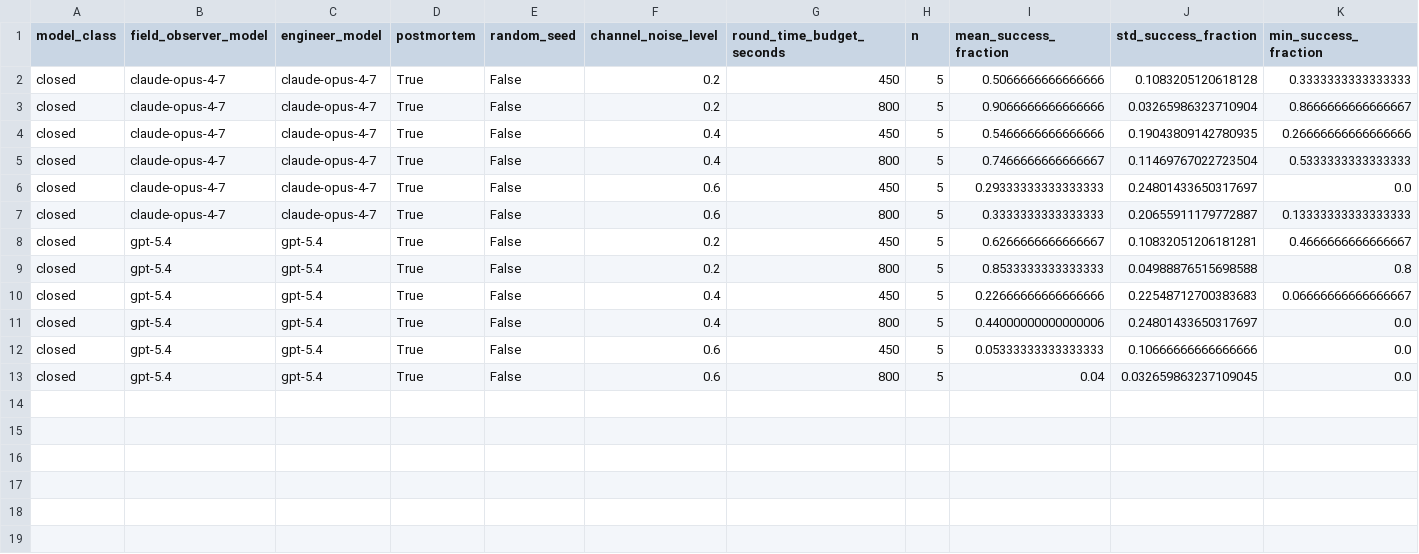
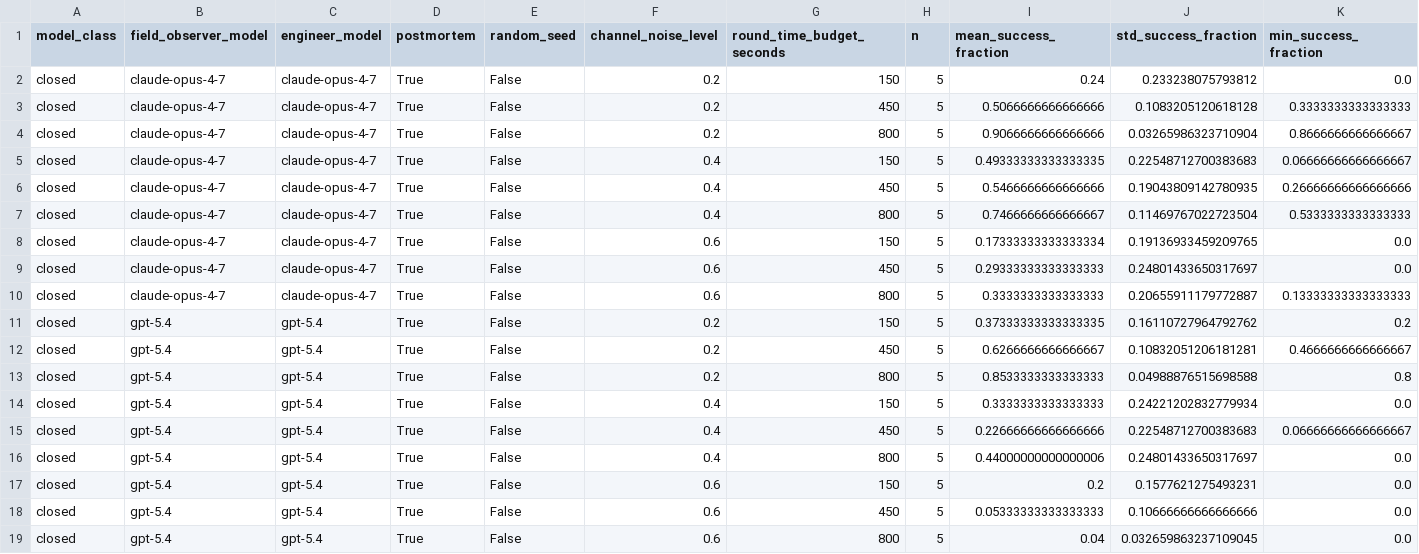
Before and after one commit to agencyenterprise/GlossoGen, a CSV file: analysis/channel_noise_export/output/channel_noise_budget_aggregate.csv, drawn as a sheet; only a part is shown; rows hold the shown columns only; the diff names each change by its address in the sheet, - before the commit and + after, or states it on an @@ line.

```diff
--- a/analysis/channel_noise_export/output/channel_noise_budget_aggregate.csv
+++ b/analysis/channel_noise_export/output/channel_noise_budget_aggregate.csv
+row 2: closed | claude-opus-4-7 | claude-opus-4-7 | True | False | 0.2 | 150 | 5 | 0.24 | 0.233238075793812 | 0.0
+row 5: closed | claude-opus-4-7 | claude-opus-4-7 | True | False | 0.4 | 150 | 5 | 0.49333333333333335 | 0.22548712700383683 | 0.06666666666666667
+row 8: closed | claude-opus-4-7 | claude-opus-4-7 | True | False | 0.6 | 150 | 5 | 0.17333333333333334 | 0.19136933459209765 | 0.0
+row 11: closed | gpt-5.4 | gpt-5.4 | True | False | 0.2 | 150 | 5 | 0.37333333333333335 | 0.16110727964792762 | 0.2
+row 14: closed | gpt-5.4 | gpt-5.4 | True | False | 0.4 | 150 | 5 | 0.3333333333333333 | 0.24221202832779934 | 0.0
+row 17: closed | gpt-5.4 | gpt-5.4 | True | False | 0.6 | 150 | 5 | 0.2 | 0.1577621275493231 | 0.0
```
Also changed, not shown: 20 other files.
